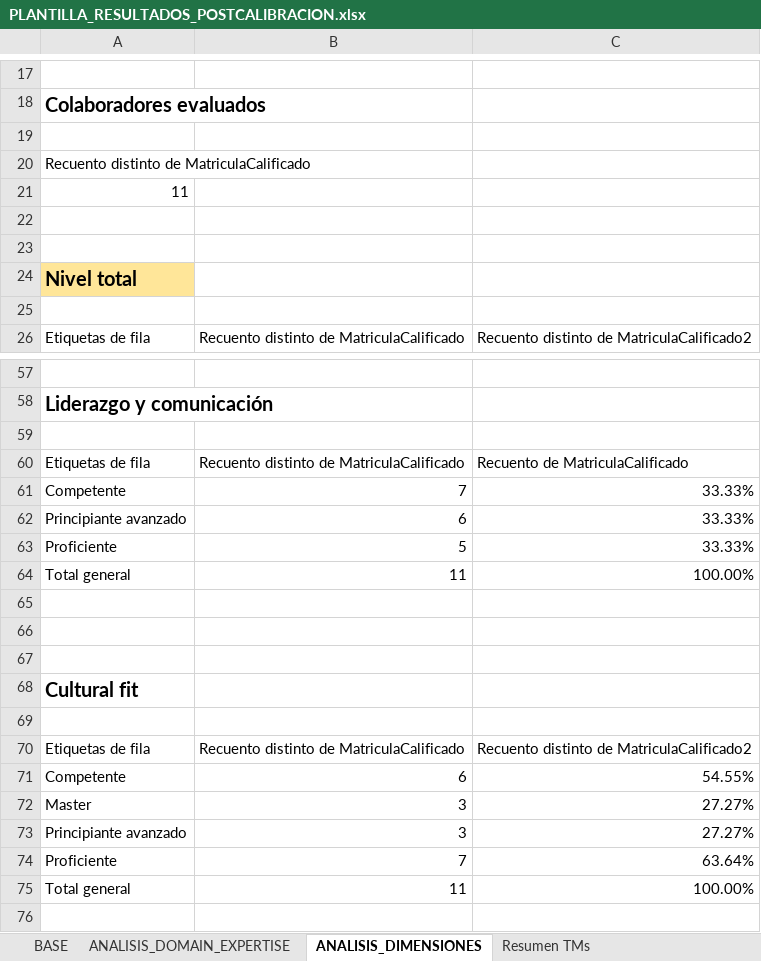
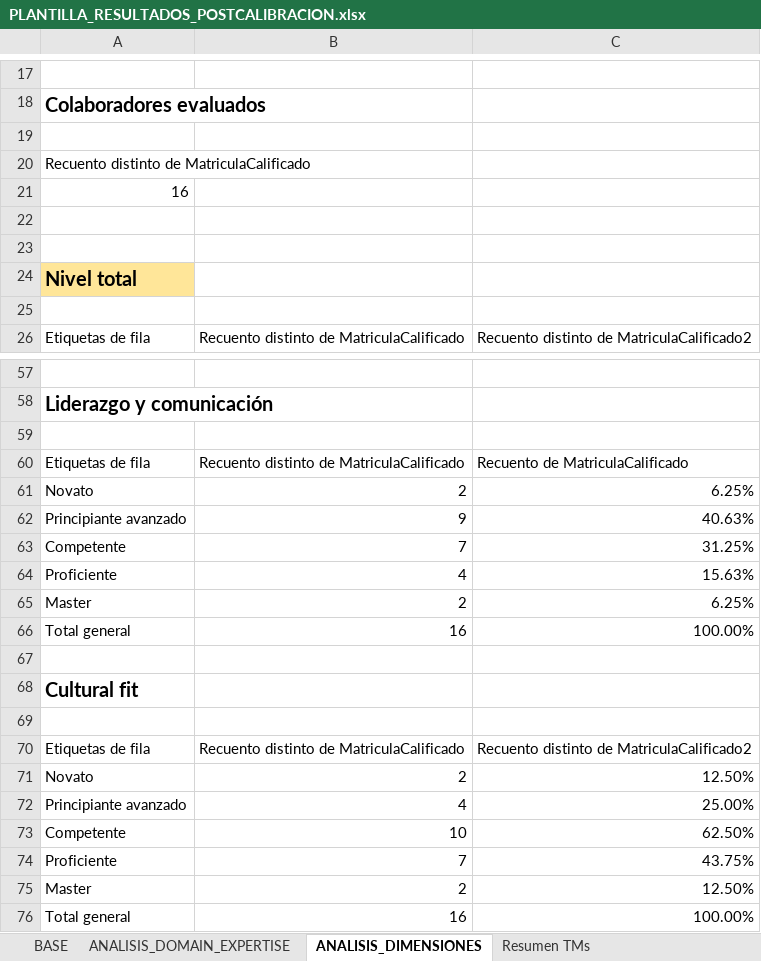
Before and after one commit to richard-usmp/Actualizar_formatos_priorizacion, an Excel workbook: PLANTILLA_EN_BLANCO/PLANTILLA_RESULTADOS_POSTCALIBRACION.xlsx, sheet ANALISIS_DIMENSIONES, drawn as a sheet; only a part is shown, gaps mark what is left out; values as stored, in another font and other column widths than the file's, no borders; charts and pictures not drawn; removed rows and columns are numbered as before the commit, all else as after; the diff covers the shown part only; the diff names each change by its address in the sheet, - before the commit and + after, or states it on an @@ line.

```diff
--- a/PLANTILLA_EN_BLANCO/PLANTILLA_RESULTADOS_POSTCALIBRACION.xlsx (sheet ANALISIS_DIMENSIONES)
+++ b/PLANTILLA_EN_BLANCO/PLANTILLA_RESULTADOS_POSTCALIBRACION.xlsx (sheet ANALISIS_DIMENSIONES)
-A21: 11
+A21: 16
+row 61: Novato | 2 | 6.25%
+row 62: Principiante avanzado | 9 | 40.63%
-C63: 33.33%
+C63: 31.25%
-row 62: Principiante avanzado | 6 | 33.33%
-B64: 5
+B64: 4
-C64: 33.33%
+C64: 15.63%
+row 65: Master | 2 | 6.25%
-B66: 11
+B66: 16
-row 65: (empty)
-row 66: (empty)
-row 71: Competente | 6 | 54.55%
-row 72: Master | 3 | 27.27%
+row 71: Novato | 2 | 12.50%
-B72: 3
+B72: 4
-C72: 27.27%
+C72: 25.00%
+row 73: Competente | 10 | 62.50%
-C74: 63.64%
+C74: 43.75%
+row 75: Master | 2 | 12.50%
-B76: 11
+B76: 16
```
Also changed, not shown: 9 added rows, 9 removed rows and 14 edited cells elsewhere in this sheet, sheet BASE, sheet Resumen TMs, sheet ANALISIS_DOMAIN_EXPERTISE, formulas that keep their value, charts or pictures, Excel_Entrada/Base de datos.xlsx, Excel_Entrada/PLANTILLA_AVANCE_MEDICION.xlsx, 40 other files.
